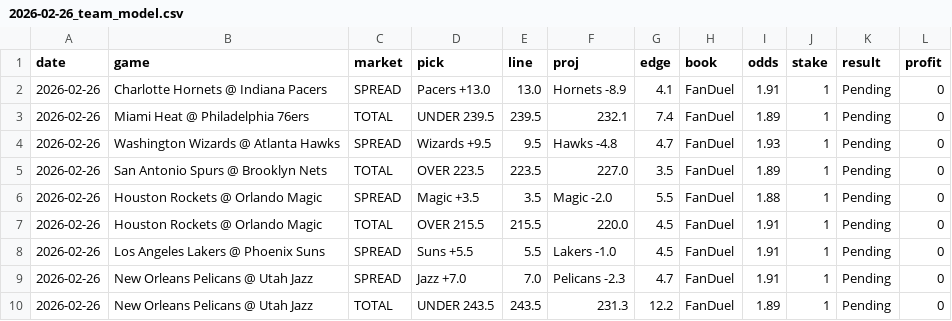
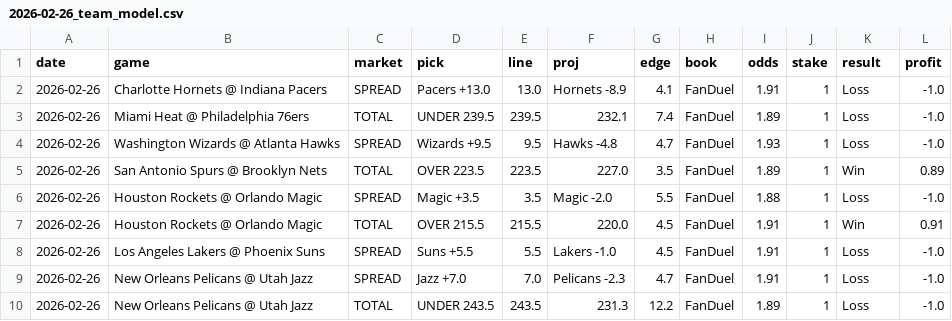
Before and after one commit to mackchiu/AutoBetTracker, a CSV file: data/2026-02-26_team_model.csv, drawn as a sheet.

Commit message:
Grade picks for 2026-02-26

```diff
--- a/data/2026-02-26_team_model.csv
+++ b/data/2026-02-26_team_model.csv
@@ -1,10 +1,10 @@
 date,game,market,pick,line,proj,edge,book,odds,stake,result,profit
-2026-02-26,Charlotte Hornets @ Indiana Pacers,SPREAD,Pacers +13.0,13.0,Hornets -8.9,4.1,FanDuel,1.91,1,Pending,0
-2026-02-26,Miami Heat @ Philadelphia 76ers,TOTAL,UNDER 239.5,239.5,232.1,7.4,FanDuel,1.89,1,Pending,0
-2026-02-26,Washington Wizards @ Atlanta Hawks,SPREAD,Wizards +9.5,9.5,Hawks -4.8,4.7,FanDuel,1.93,1,Pending,0
-2026-02-26,San Antonio Spurs @ Brooklyn Nets,TOTAL,OVER 223.5,223.5,227.0,3.5,FanDuel,1.89,1,Pending,0
-2026-02-26,Houston Rockets @ Orlando Magic,SPREAD,Magic +3.5,3.5,Magic -2.0,5.5,FanDuel,1.88,1,Pending,0
-2026-02-26,Houston Rockets @ Orlando Magic,TOTAL,OVER 215.5,215.5,220.0,4.5,FanDuel,1.91,1,Pending,0
-2026-02-26,Los Angeles Lakers @ Phoenix Suns,SPREAD,Suns +5.5,5.5,Lakers -1.0,4.5,FanDuel,1.91,1,Pending,0
-2026-02-26,New Orleans Pelicans @ Utah Jazz,SPREAD,Jazz +7.0,7.0,Pelicans -2.3,4.7,FanDuel,1.91,1,Pending,0
-2026-02-26,New Orleans Pelicans @ Utah Jazz,TOTAL,UNDER 243.5,243.5,231.3,12.2,FanDuel,1.89,1,Pending,0
+2026-02-26,Charlotte Hornets @ Indiana Pacers,SPREAD,Pacers +13.0,13.0,Hornets -8.9,4.1,FanDuel,1.91,1,Loss,-1.0
+2026-02-26,Miami Heat @ Philadelphia 76ers,TOTAL,UNDER 239.5,239.5,232.1,7.4,FanDuel,1.89,1,Loss,-1.0
+2026-02-26,Washington Wizards @ Atlanta Hawks,SPREAD,Wizards +9.5,9.5,Hawks -4.8,4.7,FanDuel,1.93,1,Loss,-1.0
+2026-02-26,San Antonio Spurs @ Brooklyn Nets,TOTAL,OVER 223.5,223.5,227.0,3.5,FanDuel,1.89,1,Win,0.89
+2026-02-26,Houston Rockets @ Orlando Magic,SPREAD,Magic +3.5,3.5,Magic -2.0,5.5,FanDuel,1.88,1,Loss,-1.0
+2026-02-26,Houston Rockets @ Orlando Magic,TOTAL,OVER 215.5,215.5,220.0,4.5,FanDuel,1.91,1,Win,0.91
+2026-02-26,Los Angeles Lakers @ Phoenix Suns,SPREAD,Suns +5.5,5.5,Lakers -1.0,4.5,FanDuel,1.91,1,Loss,-1.0
+2026-02-26,New Orleans Pelicans @ Utah Jazz,SPREAD,Jazz +7.0,7.0,Pelicans -2.3,4.7,FanDuel,1.91,1,Loss,-1.0
+2026-02-26,New Orleans Pelicans @ Utah Jazz,TOTAL,UNDER 243.5,243.5,231.3,12.2,FanDuel,1.89,1,Loss,-1.0
```
